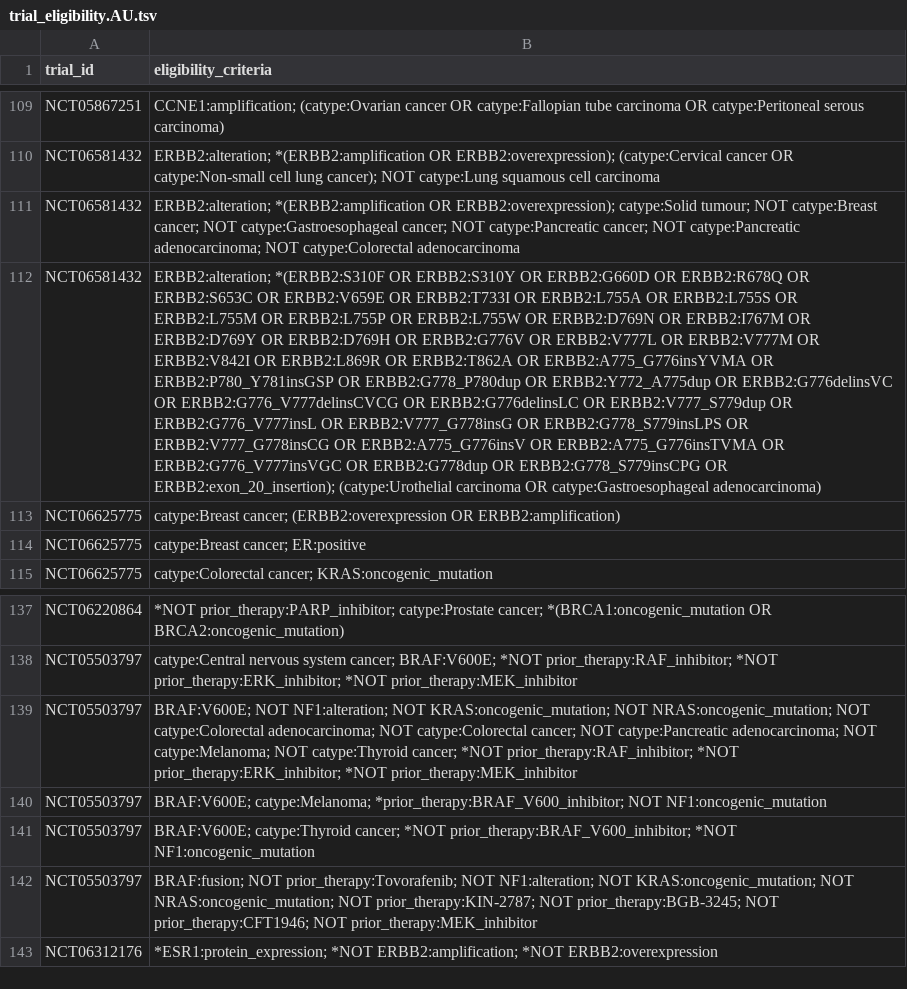
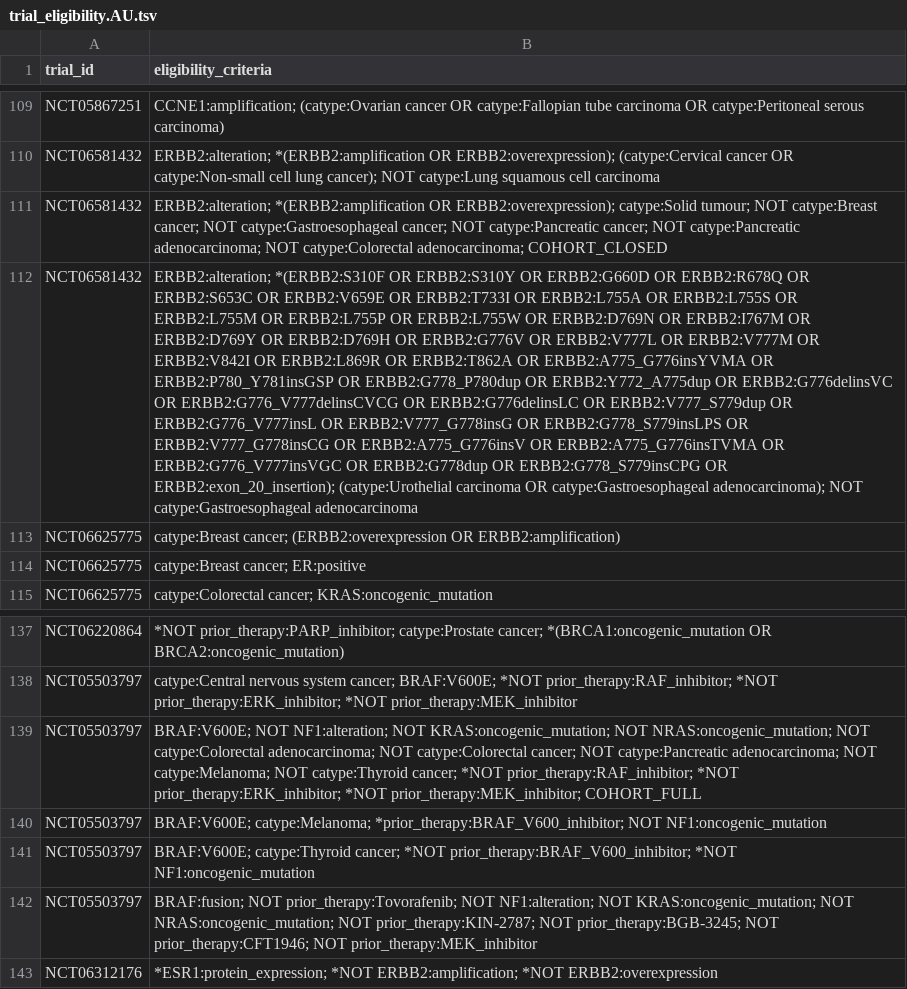
Before and after one commit to fpylin/POTTR, a TSV file: data/trial_eligibility.AU.tsv, drawn as a sheet; only a part is shown, gaps mark what is left out; the diff names each change by its address in the sheet, - before the commit and + after, or states it on an @@ line.

```diff
--- a/data/trial_eligibility.AU.tsv
+++ b/data/trial_eligibility.AU.tsv
-B111 (eligibility_criteria): …NOT catype:Colorectal adenocarcinoma
+B111 (eligibility_criteria): …NOT catype:Colorectal adenocarcinoma; COHORT_CLOSED
-B112 (eligibility_criteria): …OR catype:Gastroesophageal adenocarcinoma)
+B112 (eligibility_criteria): …OR catype:Gastroesophageal adenocarcinoma); NOT catype:Gastroesophageal adenocarcinoma
-B139 (eligibility_criteria): …prior_therapy:ERK_inhibitor; *NOT prior_therapy:MEK_inhibitor
+B139 (eligibility_criteria): …prior_therapy:ERK_inhibitor; *NOT prior_therapy:MEK_inhibitor; COHORT_FULL
```
Also changed, not shown: data/trial_registry.AU.tsv, 2 other files.
